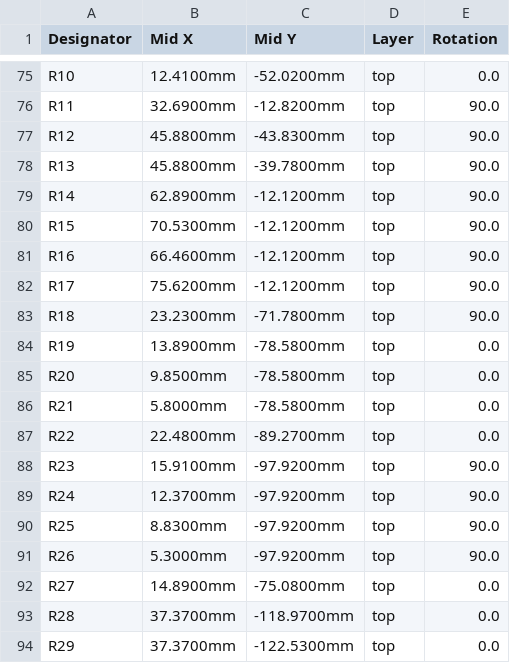
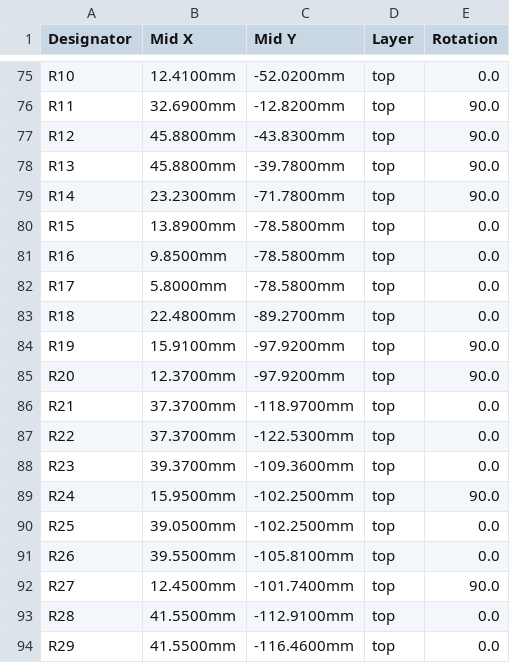
Before and after one commit to bradgrantham/other-m68k, a CSV file: kicad/release/fab/other-m68k-jlcpcb-cpl.csv, drawn as a sheet; only a part is shown, gaps mark what is left out; the diff covers the shown part only.

```diff
--- a/kicad/release/fab/other-m68k-jlcpcb-cpl.csv
+++ b/kicad/release/fab/other-m68k-jlcpcb-cpl.csv
@@ -78,17 +78,17 @@ R12,45.8800mm,-43.8300mm,top,90.0
 R13,45.8800mm,-39.7800mm,top,90.0
-R14,62.8900mm,-12.1200mm,top,90.0
-R15,70.5300mm,-12.1200mm,top,90.0
-R16,66.4600mm,-12.1200mm,top,90.0
-R17,75.6200mm,-12.1200mm,top,90.0
-R18,23.2300mm,-71.7800mm,top,90.0
-R19,13.8900mm,-78.5800mm,top,0.0
-R20,9.8500mm,-78.5800mm,top,0.0
-R21,5.8000mm,-78.5800mm,top,0.0
-R22,22.4800mm,-89.2700mm,top,0.0
-R23,15.9100mm,-97.9200mm,top,90.0
-R24,12.3700mm,-97.9200mm,top,90.0
-R25,8.8300mm,-97.9200mm,top,90.0
-R26,5.3000mm,-97.9200mm,top,90.0
-R27,14.8900mm,-75.0800mm,top,0.0
-R28,37.3700mm,-118.9700mm,top,0.0
-R29,37.3700mm,-122.5300mm,top,0.0
+R14,23.2300mm,-71.7800mm,top,90.0
+R15,13.8900mm,-78.5800mm,top,0.0
+R16,9.8500mm,-78.5800mm,top,0.0
+R17,5.8000mm,-78.5800mm,top,0.0
+R18,22.4800mm,-89.2700mm,top,0.0
+R19,15.9100mm,-97.9200mm,top,90.0
+R20,12.3700mm,-97.9200mm,top,90.0
+R21,37.3700mm,-118.9700mm,top,0.0
+R22,37.3700mm,-122.5300mm,top,0.0
+R23,39.3700mm,-109.3600mm,top,0.0
+R24,15.9500mm,-102.2500mm,top,90.0
+R25,39.0500mm,-102.2500mm,top,0.0
+R26,39.5500mm,-105.8100mm,top,0.0
+R27,12.4500mm,-101.7400mm,top,90.0
+R28,41.5500mm,-112.9100mm,top,0.0
+R29,41.5500mm,-116.4600mm,top,0.0
```
Also changed, not shown: 7 removed rows and 50 edited cells elsewhere in this file, kicad/release/fab/other-m68k-bom.csv, kicad/release/fab/other-m68k-jlcpcb-bom.csv, 22 other files.
